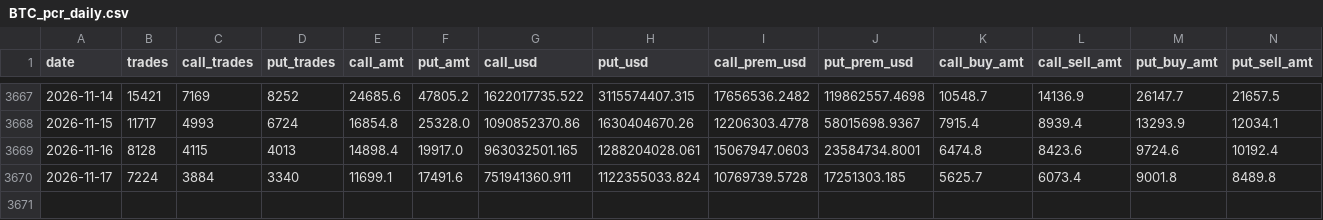
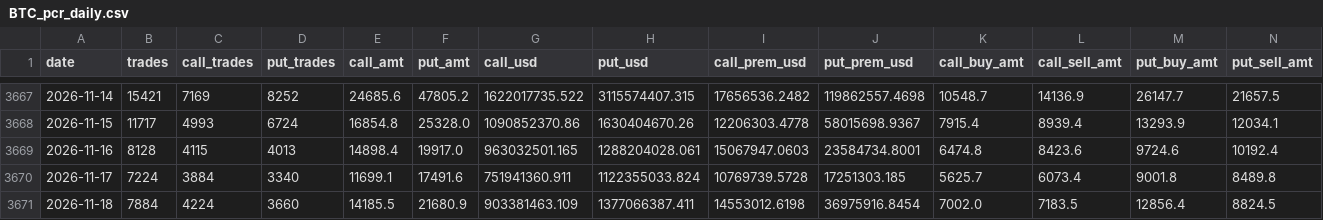
Before and after one commit to jaredbausch-ai/ctzb-data, a CSV file: data/options/BTC_pcr_daily.csv, drawn as a sheet; only a part is shown, gaps mark what is left out; rows hold the shown columns only; the diff names each change by its address in the sheet, - before the commit and + after, or states it on an @@ line.

```diff
--- a/data/options/BTC_pcr_daily.csv
+++ b/data/options/BTC_pcr_daily.csv
+row 3671: 2026-11-18 | 7884 | 4224 | 3660 | 14185.5 | 21680.9 | 903381463.109 | 1377066387.411 | 14553012.6198 | 36975916.8454 | 7002.0 | 7183.5 | 12856.4 | 8824.5
```
Also changed, not shown: data/options/BTC_oi_snapshot.csv, data/options/ETH_oi_snapshot.csv, 2 other files.
